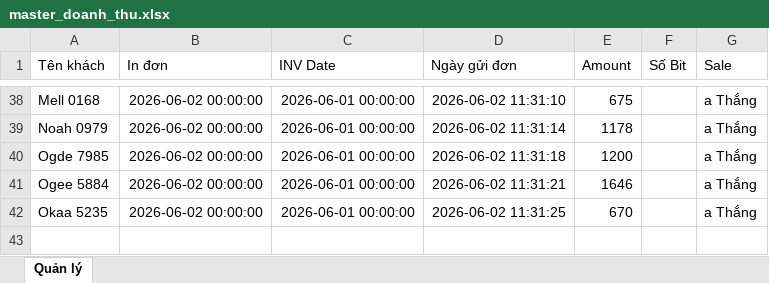
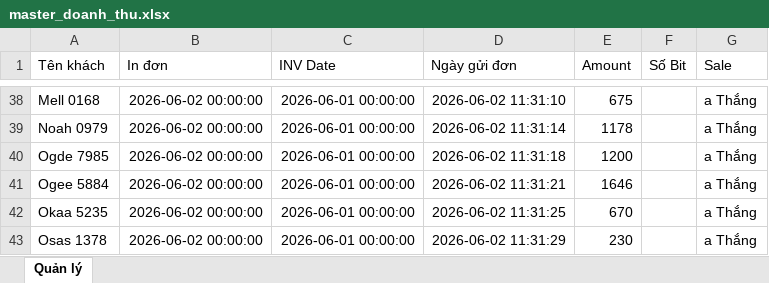
Before and after one commit to dobangnhi-gif/dobangnhi, an Excel workbook: data/master_doanh_thu.xlsx, sheet Quản lý, drawn as a sheet; only a part is shown, gaps mark what is left out; values as stored, in another font and other column widths than the file's, no borders; the diff names each change by its address in the sheet, - before the commit and + after, or states it on an @@ line.

Commit message:
Update master_doanh_thu.xlsx

```diff
--- a/data/master_doanh_thu.xlsx (sheet Quản lý)
+++ b/data/master_doanh_thu.xlsx (sheet Quản lý)
+row 43: Osas 1378 | 2026-06-02 00:00:00 | 2026-06-01 00:00:00 | 2026-06-02 11:31:29 | 230 |  | a Thắng
```
